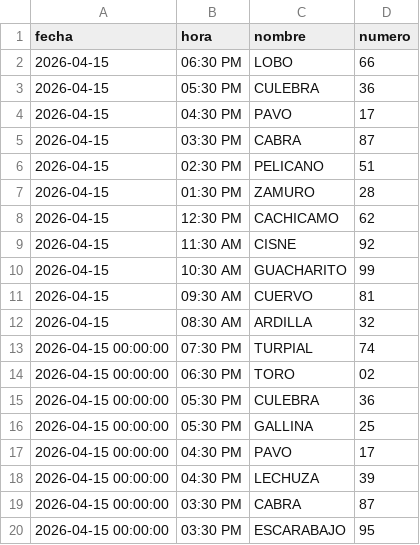
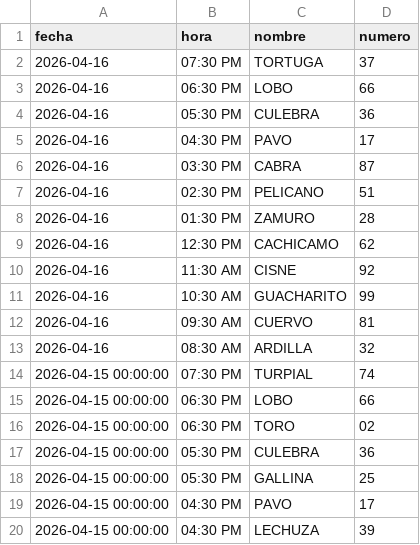
Before and after one commit to RAYC3004/guacharito-pro-tracker, a CSV file: historico_resultados.csv, drawn as a sheet; only a part is shown; the shorter side is filled out with more unchanged rows.

```diff
--- a/historico_resultados.csv
+++ b/historico_resultados.csv
@@ -1,14 +1,16 @@
 fecha,hora,nombre,numero
-2026-04-15,06:30 PM,LOBO,66
-2026-04-15,05:30 PM,CULEBRA,36
-2026-04-15,04:30 PM,PAVO,17
-2026-04-15,03:30 PM,CABRA,87
-2026-04-15,02:30 PM,PELICANO,51
-2026-04-15,01:30 PM,ZAMURO,28
-2026-04-15,12:30 PM,CACHICAMO,62
-2026-04-15,11:30 AM,CISNE,92
-2026-04-15,10:30 AM,GUACHARITO,99
-2026-04-15,09:30 AM,CUERVO,81
-2026-04-15,08:30 AM,ARDILLA,32
+2026-04-16,07:30 PM,TORTUGA,37
+2026-04-16,06:30 PM,LOBO,66
+2026-04-16,05:30 PM,CULEBRA,36
+2026-04-16,04:30 PM,PAVO,17
+2026-04-16,03:30 PM,CABRA,87
+2026-04-16,02:30 PM,PELICANO,51
+2026-04-16,01:30 PM,ZAMURO,28
+2026-04-16,12:30 PM,CACHICAMO,62
+2026-04-16,11:30 AM,CISNE,92
+2026-04-16,10:30 AM,GUACHARITO,99
+2026-04-16,09:30 AM,CUERVO,81
+2026-04-16,08:30 AM,ARDILLA,32
 2026-04-15 00:00:00,07:30 PM,TURPIAL,74
+2026-04-15 00:00:00,06:30 PM,LOBO,66
 2026-04-15 00:00:00,06:30 PM,TORO,02
```
Also changed, not shown: 3 other files.
